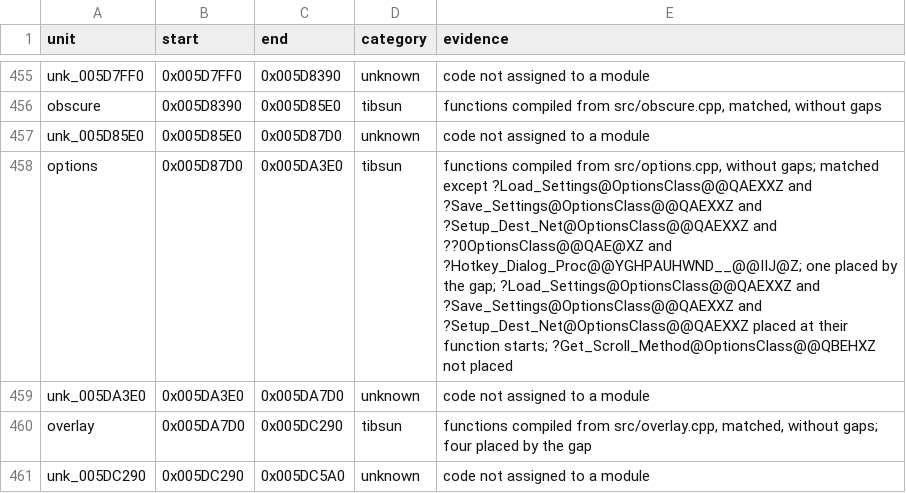
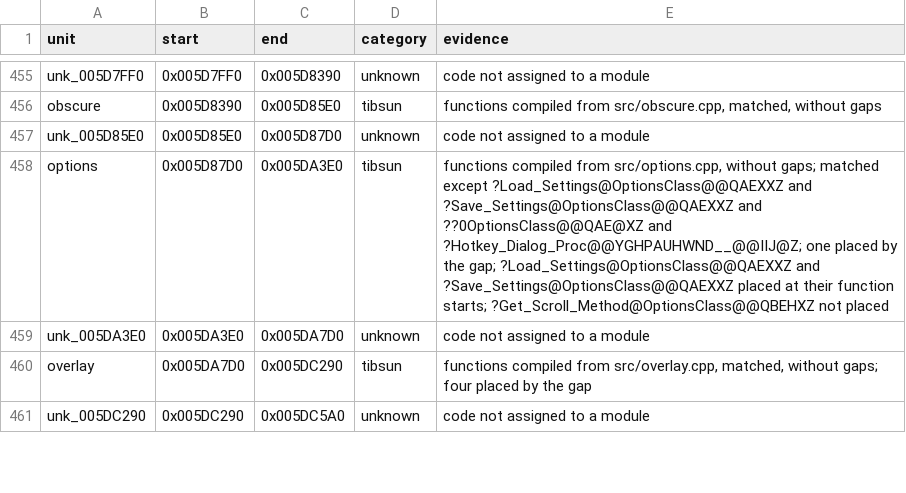
Before and after one commit to meastes/RedAlert2, a CSV file: config/ra2-1.006/modules.csv, drawn as a sheet; only a part is shown, gaps mark what is left out.

```diff
--- a/config/ra2-1.006/modules.csv
+++ b/config/ra2-1.006/modules.csv
@@ -457,3 +457,3 @@ obscure,0x005D8390,0x005D85E0,tibsun,"functions compiled from src/obscure.cpp, m
 unk_005D85E0,0x005D85E0,0x005D87D0,unknown,code not assigned to a module
-options,0x005D87D0,0x005DA3E0,tibsun,"functions compiled from src/options.cpp, without gaps; matched except ?Load_Settings@OptionsClass@@QAEXXZ and ?Save_Settings@OptionsClass@@QAEXXZ and ?Setup_Dest_Net@OptionsClass@@QAEXXZ and ??0OptionsClass@@QAE@XZ and ?Hotkey_Dialog_Proc@@YGHPAUHWND__@@IIJ@Z; one placed by the gap; ?Load_Settings@OptionsClass@@QAEXXZ and ?Save_Settings@OptionsClass@@QAEXXZ and ?Setup_Dest_Net@OptionsClass@@QAEXXZ placed at their function starts; ?Get_Scroll_Method@OptionsClass@@QBEHXZ not placed"
+options,0x005D87D0,0x005DA3E0,tibsun,"functions compiled from src/options.cpp, without gaps; matched except ?Load_Settings@OptionsClass@@QAEXXZ and ?Save_Settings@OptionsClass@@QAEXXZ and ??0OptionsClass@@QAE@XZ and ?Hotkey_Dialog_Proc@@YGHPAUHWND__@@IIJ@Z; one placed by the gap; ?Load_Settings@OptionsClass@@QAEXXZ and ?Save_Settings@OptionsClass@@QAEXXZ placed at their function starts; ?Get_Scroll_Method@OptionsClass@@QBEHXZ not placed"
 unk_005DA3E0,0x005DA3E0,0x005DA7D0,unknown,code not assigned to a module
```
Also changed, not shown: config/ra2-1.006/functions.csv, 1 other file.
